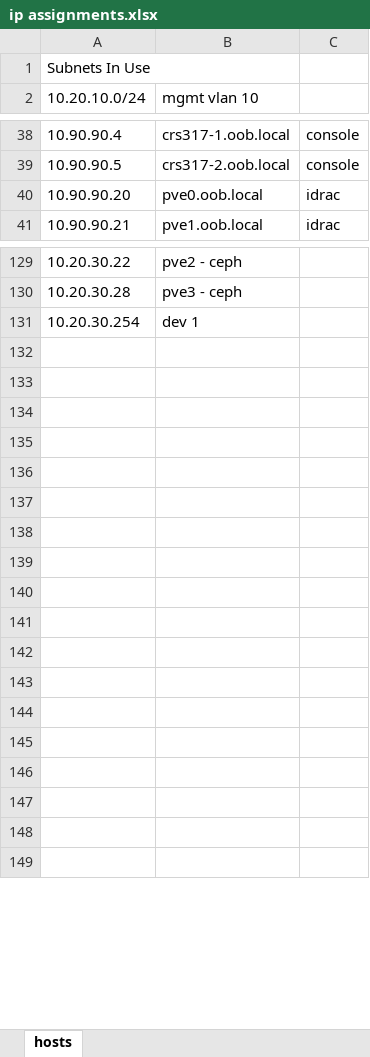
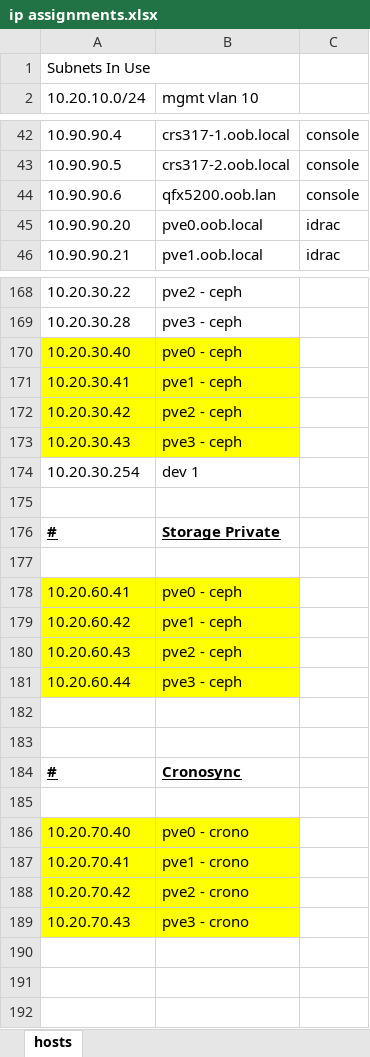
Before and after one commit to foundryserver/infrastructure, an Excel workbook: ip assignments.xlsx, sheet hosts, drawn as a sheet; only a part is shown, gaps mark what is left out; values as stored, in another font and other column widths than the file's, no borders; removed rows and columns are numbered as before the commit, all else as after; the diff covers the shown part only; the diff names each change by its address in the sheet, - before the commit and + after, or states it on an @@ line.

Commit message:
Update IP assignments spreadsheet with new entries

```diff
--- a/ip assignments.xlsx (sheet hosts)
+++ b/ip assignments.xlsx (sheet hosts)
+row 44: 10.90.90.6 | qfx5200.oob.lan | console
+row 170: 10.20.30.40 | pve0 - ceph
+row 171: 10.20.30.41 | pve1 - ceph
+row 172: 10.20.30.42 | pve2 - ceph
+row 173: 10.20.30.43 | pve3 - ceph
+row 176: # | Storage Private
+row 177: (empty)
+row 178: 10.20.60.41 | pve0 - ceph
+row 179: 10.20.60.42 | pve1 - ceph
+row 180: 10.20.60.43 | pve2 - ceph
+row 181: 10.20.60.44 | pve3 - ceph
+row 184: # | Cronosync
-row 186: (empty)
+row 186: 10.20.70.40 | pve0 - crono
-A186:B189 fill: none
+A186:B189 fill: #FFFF00
-row 187: (empty)
+row 187: 10.20.70.41 | pve1 - crono
-row 188: (empty)
+row 188: 10.20.70.42 | pve2 - crono
-row 189: (empty)
+row 189: 10.20.70.43 | pve3 - crono
-row 140: (empty)
-row 141: (empty)
-row 142: (empty)
-row 143: (empty)
-row 144: (empty)
-row 145: (empty)
-row 146: (empty)
```
Also changed, not shown: 39 added rows, 1 removed row and 2 edited cells elsewhere in this sheet.
